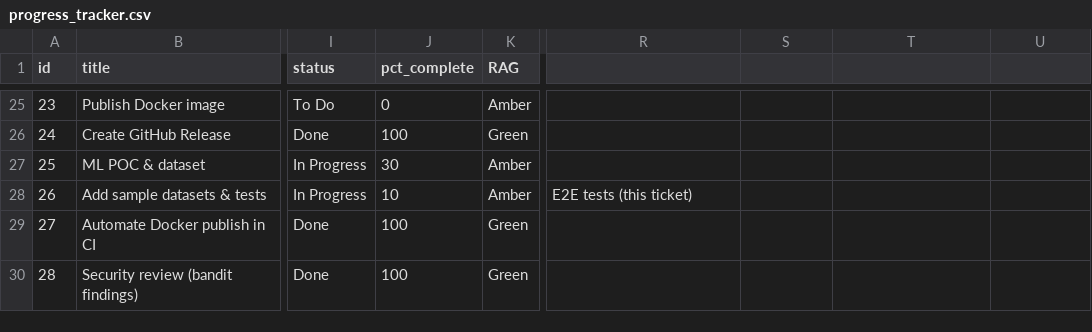
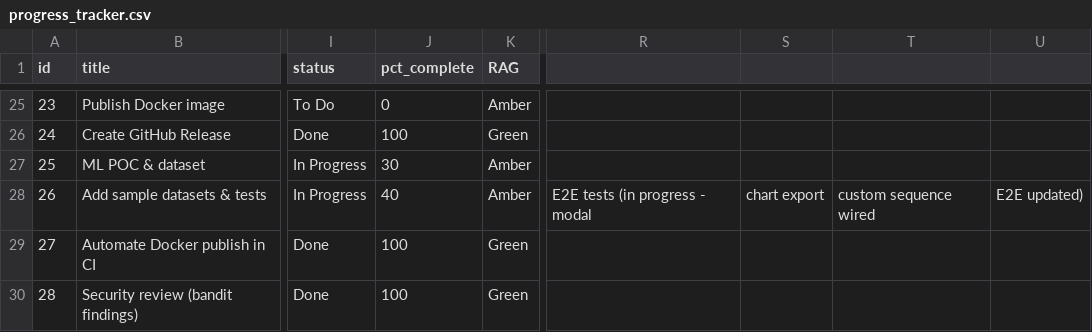
Before and after one commit to Zed-777/Sequential-Candle-Patterns, a CSV file: progress_tracker.csv, drawn as a sheet; only a part is shown, gaps mark what is left out; the diff names each change by its address in the sheet, - before the commit and + after, or states it on an @@ line.

Commit message:
feat(ui): modal context mini-chart, chart PNG export via kaleido, custom sequence message + e2e smoke update; update tracker progress (#26)

```diff
--- a/progress_tracker.csv
+++ b/progress_tracker.csv
-J28 (pct_complete): 10
+J28 (pct_complete): 40
-R28: E2E tests (this ticket)
+R28: E2E tests (in progress - modal
-S28: (empty)
+S28: chart export
-T28: (empty)
+T28: custom sequence wired
-U28: (empty)
+U28: E2E updated)
```
Also changed, not shown: 3 other files.
